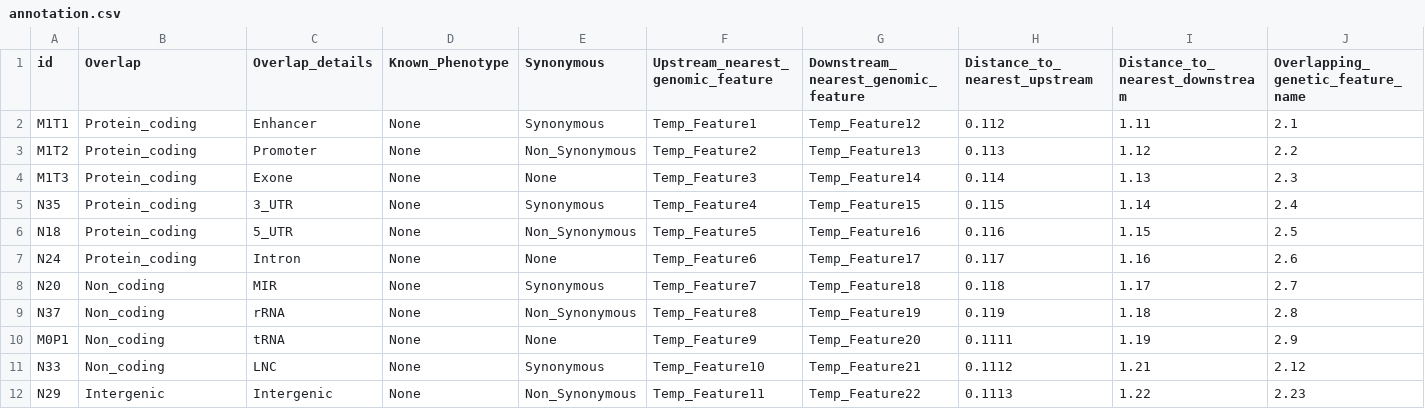
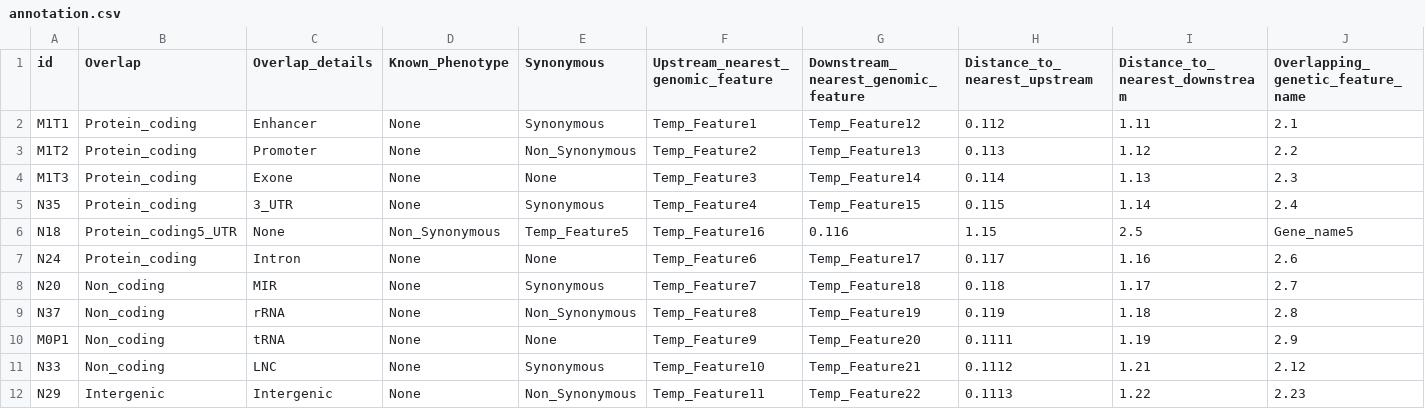
Before and after one commit to aehrc/EpiExplorer, a CSV file: sampleData/annotation.csv, drawn as a sheet; only a part is shown; the diff covers the shown part only; the diff names each change by its address in the sheet, - before the commit and + after, or states it on an @@ line.

```diff
--- a/sampleData/annotation.csv
+++ b/sampleData/annotation.csv
-B6 (Overlap): Protein_coding
+B6 (Overlap): Protein_coding5_UTR
-C6 (Overlap_details): 5_UTR
+C6 (Overlap_details): None
-D6 (Known_Phenotype): None
+D6 (Known_Phenotype): Non_Synonymous
-E6 (Synonymous): Non_Synonymous
+E6 (Synonymous): Temp_Feature5
-F6 (Upstream_nearest_genomic_feature): Temp_Feature5
+F6 (Upstream_nearest_genomic_feature): Temp_Feature16
-G6: Temp_Feature16
+G6: 0.116
-H6 (Distance_to_nearest_upstream): 0.116
+H6 (Distance_to_nearest_upstream): 1.15
-I6 (Distance_to_nearest_downstream): 1.15
+I6 (Distance_to_nearest_downstream): 2.5
-J6 (Overlapping_genetic_feature_name): 2.5
+J6 (Overlapping_genetic_feature_name): Gene_name5
```
Also changed, not shown: 2 edited cells elsewhere in this file, 2 other files.
